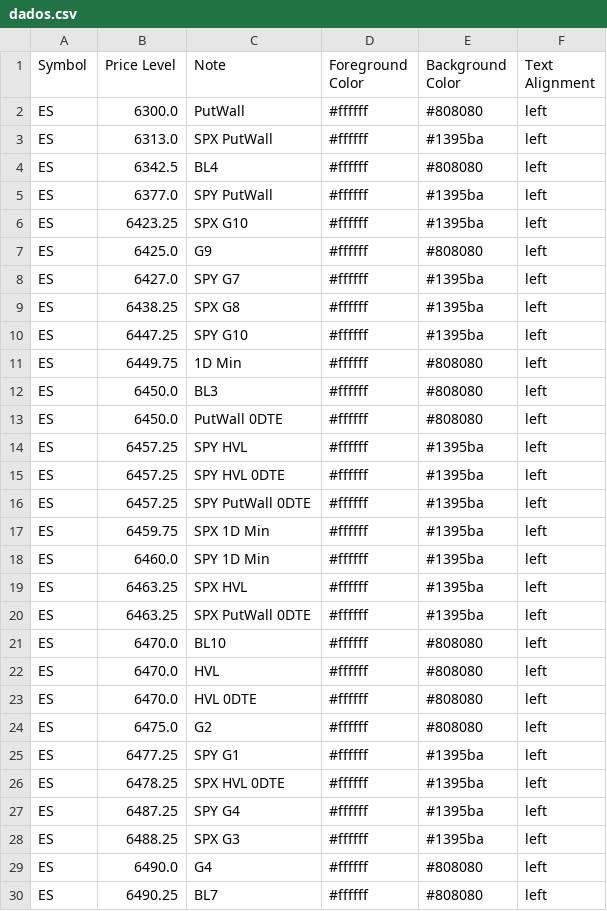
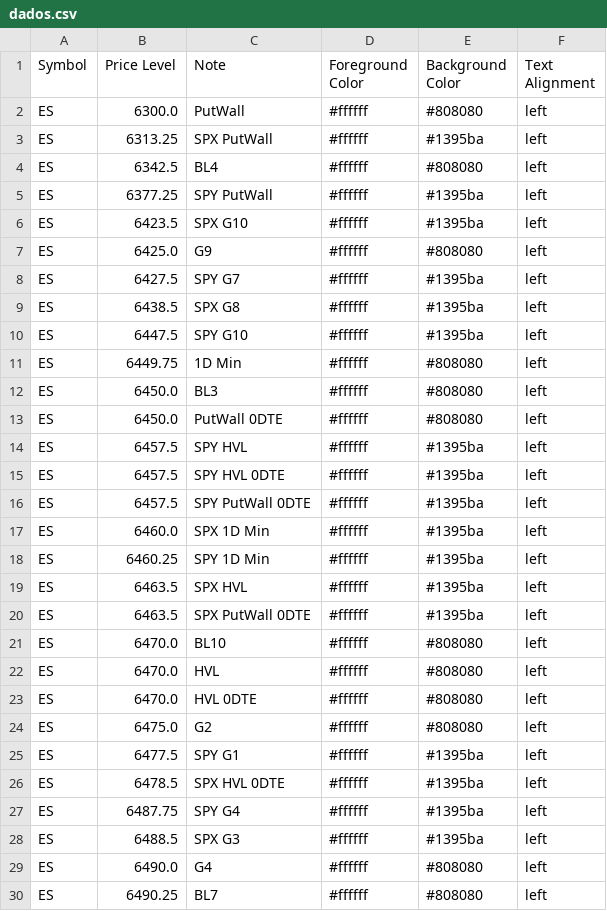
Before and after one commit to GammaGex/dados, a CSV file: dados.csv, drawn as a sheet; only a part is shown; the diff covers the shown part only.

Commit message:
Atualizacao automatica - dados.csv

```diff
--- a/dados.csv
+++ b/dados.csv
@@ -2,10 +2,10 @@ Symbol,Price Level,Note,Foreground Color,Background Color,Text Alignment
 ES,6300.0,PutWall,#ffffff,#808080,left
-ES,6313.0,SPX PutWall,#ffffff,#1395ba,left
+ES,6313.25,SPX PutWall,#ffffff,#1395ba,left
 ES,6342.5,BL4,#ffffff,#808080,left
-ES,6377.0,SPY PutWall,#ffffff,#1395ba,left
-ES,6423.25,SPX G10,#ffffff,#1395ba,left
+ES,6377.25,SPY PutWall,#ffffff,#1395ba,left
+ES,6423.5,SPX G10,#ffffff,#1395ba,left
 ES,6425.0,G9,#ffffff,#808080,left
-ES,6427.0,SPY G7,#ffffff,#1395ba,left
-ES,6438.25,SPX G8,#ffffff,#1395ba,left
-ES,6447.25,SPY G10,#ffffff,#1395ba,left
+ES,6427.5,SPY G7,#ffffff,#1395ba,left
+ES,6438.5,SPX G8,#ffffff,#1395ba,left
+ES,6447.5,SPY G10,#ffffff,#1395ba,left
 ES,6449.75,1D Min,#ffffff,#808080,left
@@ -13,9 +13,9 @@ ES,6450.0,BL3,#ffffff,#808080,left
 ES,6450.0,PutWall 0DTE,#ffffff,#808080,left
-ES,6457.25,SPY HVL,#ffffff,#1395ba,left
-ES,6457.25,SPY HVL 0DTE,#ffffff,#1395ba,left
-ES,6457.25,SPY PutWall 0DTE,#ffffff,#1395ba,left
-ES,6459.75,SPX 1D Min,#ffffff,#1395ba,left
-ES,6460.0,SPY 1D Min,#ffffff,#1395ba,left
-ES,6463.25,SPX HVL,#ffffff,#1395ba,left
-ES,6463.25,SPX PutWall 0DTE,#ffffff,#1395ba,left
+ES,6457.5,SPY HVL,#ffffff,#1395ba,left
+ES,6457.5,SPY HVL 0DTE,#ffffff,#1395ba,left
+ES,6457.5,SPY PutWall 0DTE,#ffffff,#1395ba,left
+ES,6460.0,SPX 1D Min,#ffffff,#1395ba,left
+ES,6460.25,SPY 1D Min,#ffffff,#1395ba,left
+ES,6463.5,SPX HVL,#ffffff,#1395ba,left
+ES,6463.5,SPX PutWall 0DTE,#ffffff,#1395ba,left
 ES,6470.0,BL10,#ffffff,#808080,left
@@ -24,6 +24,6 @@ ES,6470.0,HVL 0DTE,#ffffff,#808080,left
 ES,6475.0,G2,#ffffff,#808080,left
-ES,6477.25,SPY G1,#ffffff,#1395ba,left
-ES,6478.25,SPX HVL 0DTE,#ffffff,#1395ba,left
-ES,6487.25,SPY G4,#ffffff,#1395ba,left
-ES,6488.25,SPX G3,#ffffff,#1395ba,left
+ES,6477.5,SPY G1,#ffffff,#1395ba,left
+ES,6478.5,SPX HVL 0DTE,#ffffff,#1395ba,left
+ES,6487.75,SPY G4,#ffffff,#1395ba,left
+ES,6488.5,SPX G3,#ffffff,#1395ba,left
 ES,6490.0,G4,#ffffff,#808080,left
```
Also changed, not shown: 2 added rows, 2 removed rows and 89 edited cells elsewhere in this file.
